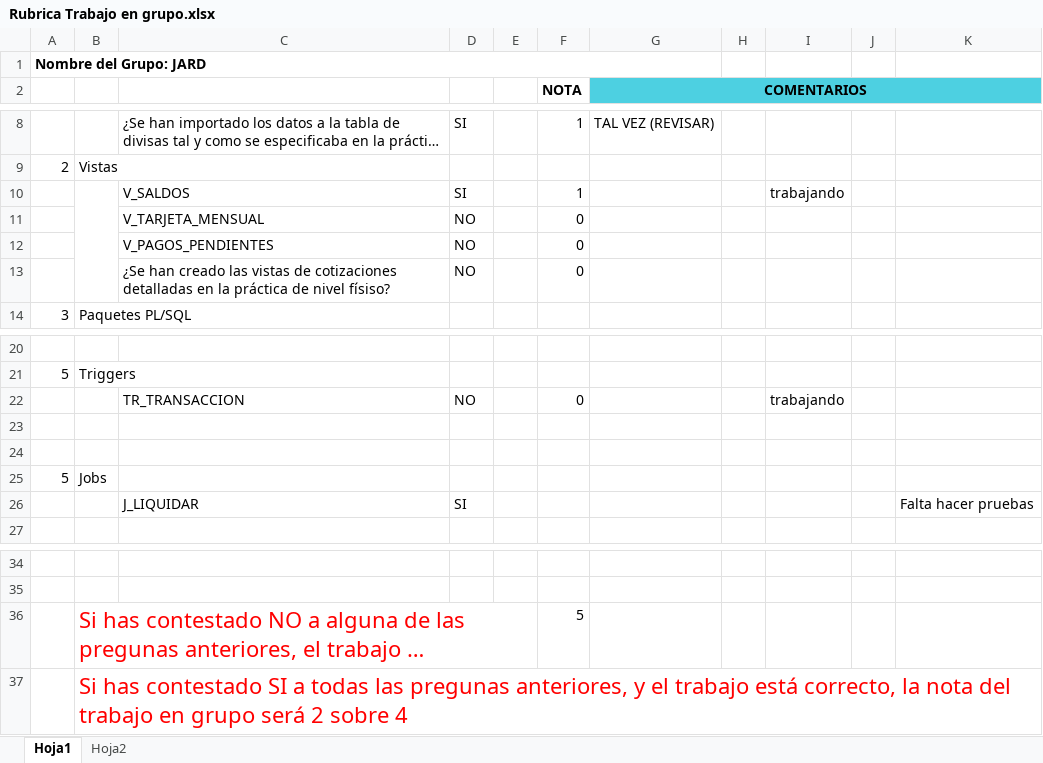
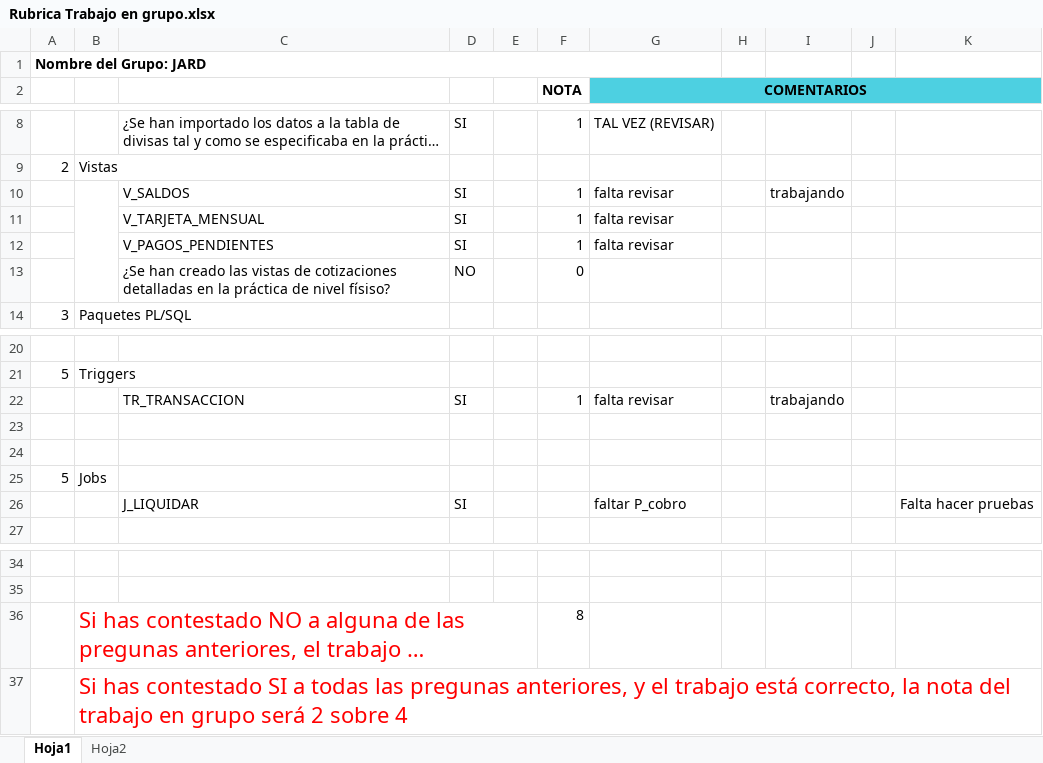
Before and after one commit to AngelSergioSM/ABD, an Excel workbook: Rubrica Trabajo en grupo.xlsx, sheet Hoja1, drawn as a sheet; only a part is shown, gaps mark what is left out; long unchanged cells end in …; values as stored, in another font and other column widths than the file's, no borders; removed rows and columns are numbered as before the commit, all else as after; the diff names each change by its address in the sheet, - before the commit and + after, or states it on an @@ line.

```diff
--- a/Rubrica Trabajo en grupo.xlsx (sheet Hoja1)
+++ b/Rubrica Trabajo en grupo.xlsx (sheet Hoja1)
-G10 (COMENTARIOS): (empty)
+G10 (COMENTARIOS): falta revisar
-row 11:  |  | V_TARJETA_MENSUAL | NO |  | 0
-row 12:  |  | V_PAGOS_PENDIENTES | NO |  | 0
+row 11:  |  | V_TARJETA_MENSUAL | SI |  | 1 | falta revisar
+row 12:  |  | V_PAGOS_PENDIENTES | SI |  | 1 | falta revisar
-row 22:  |  | TR_TRANSACCION | NO |  | 0 |  |  | trabajando
+row 22:  |  | TR_TRANSACCION | SI |  | 1 | falta revisar |  | trabajando
-G26 (COMENTARIOS): (empty)
+G26 (COMENTARIOS): faltar P_cobro
-F36 (NOTA): 5
+F36 (NOTA): 8
```
Also changed, not shown: 1 other file.
